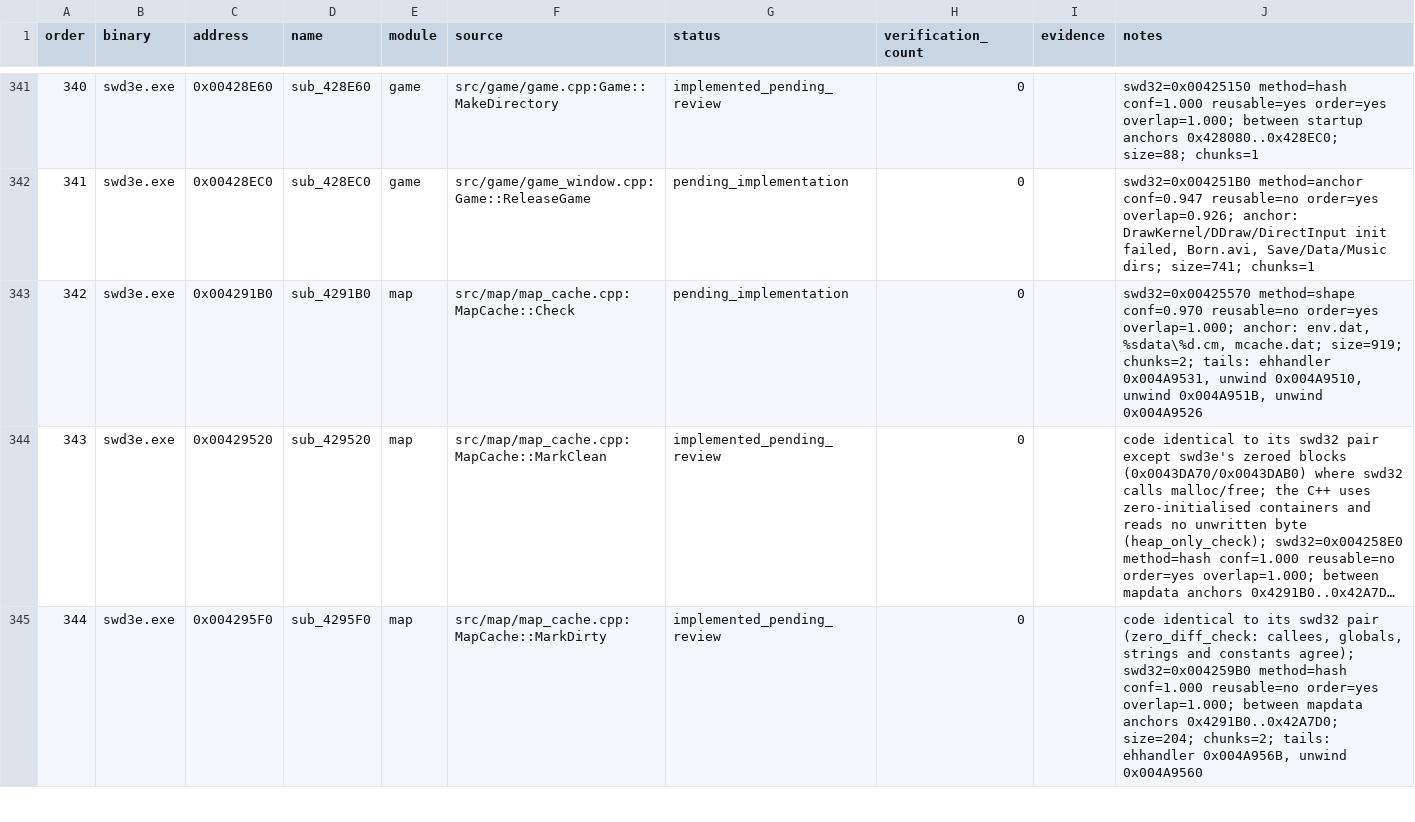
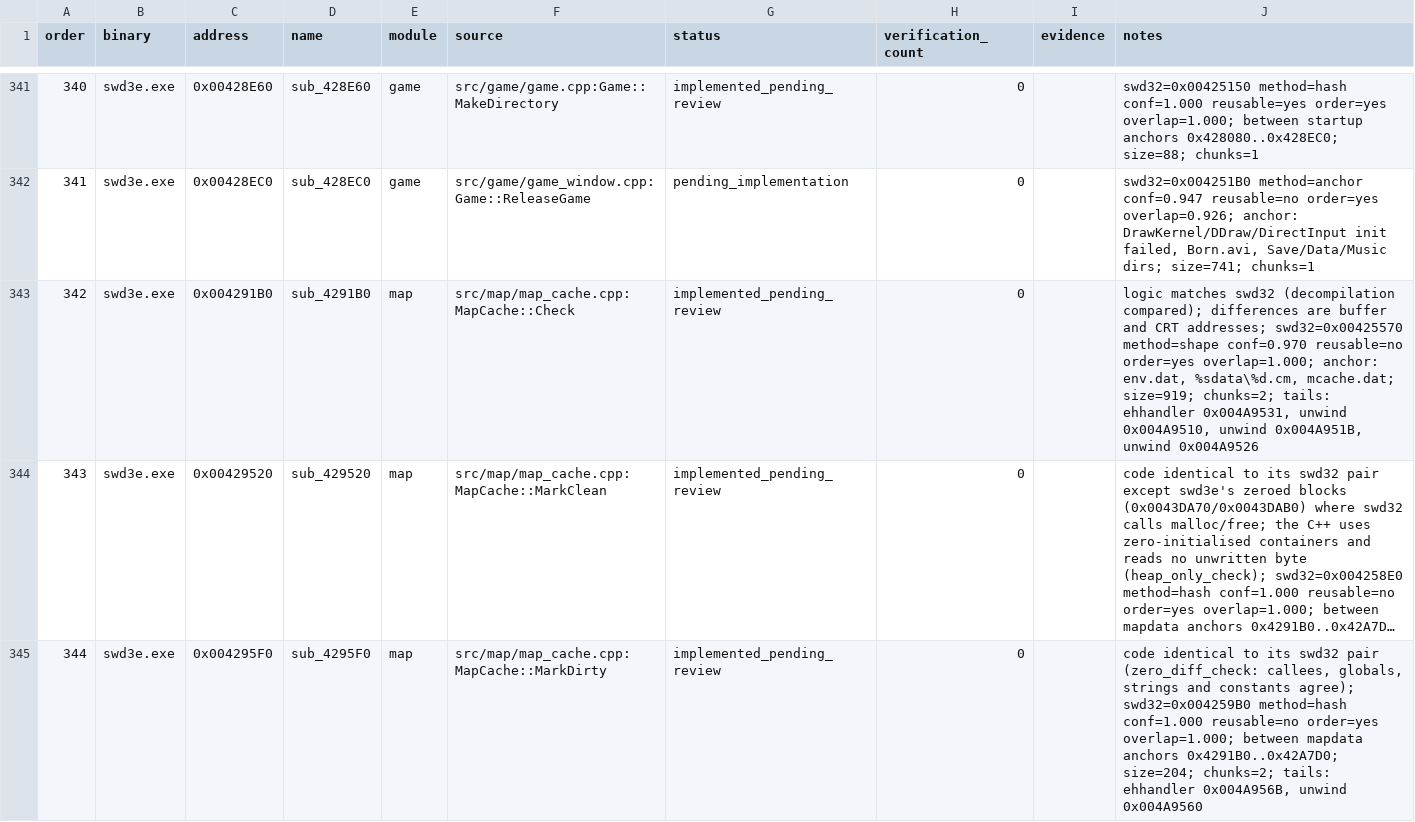
Before and after one commit to Ouroboros/OpenSWD3e, a TSV file: reverse/functions.tsv, drawn as a sheet; only a part is shown, gaps mark what is left out; long unchanged cells end in …; the diff covers the shown part only; the diff names each change by its address in the sheet, - before the commit and + after, or states it on an @@ line.

```diff
--- a/reverse/functions.tsv
+++ b/reverse/functions.tsv
-G343 (status): pending_implementation
+G343 (status): implemented_pending_review
-J343 (notes): swd32=0x00425570 method=shape…
+J343 (notes): logic matches swd32 (decompilation compared); differences are buffer and CRT addresses; swd32=0x00425570 method=shape…
```
Also changed, not shown: 26 edited cells elsewhere in this file, 13 other files.
